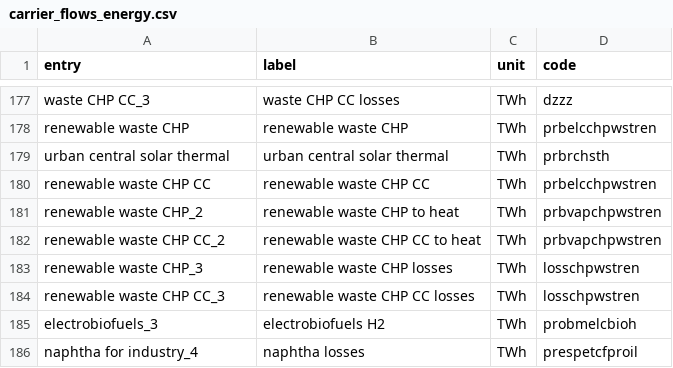
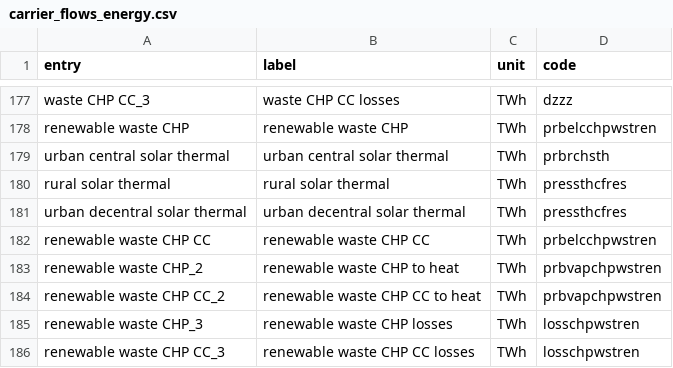
Before and after one commit to Julien2000info/Climact-Pypsa2HTML, a CSV file: src/pypsa2html/data/carrier_flows_energy.csv, drawn as a sheet; only a part is shown, gaps mark what is left out; the shorter side is filled out with more unchanged rows; the diff names each change by its address in the sheet, - before the commit and + after, or states it on an @@ line.

```diff
--- a/src/pypsa2html/data/carrier_flows_energy.csv
+++ b/src/pypsa2html/data/carrier_flows_energy.csv
+row 180: rural solar thermal | rural solar thermal | TWh | pressthcfres
+row 181: urban decentral solar thermal | urban decentral solar thermal | TWh | pressthcfres
```
Also changed, not shown: src/pypsa2html/data/processes_energy.csv, 4 other files.
